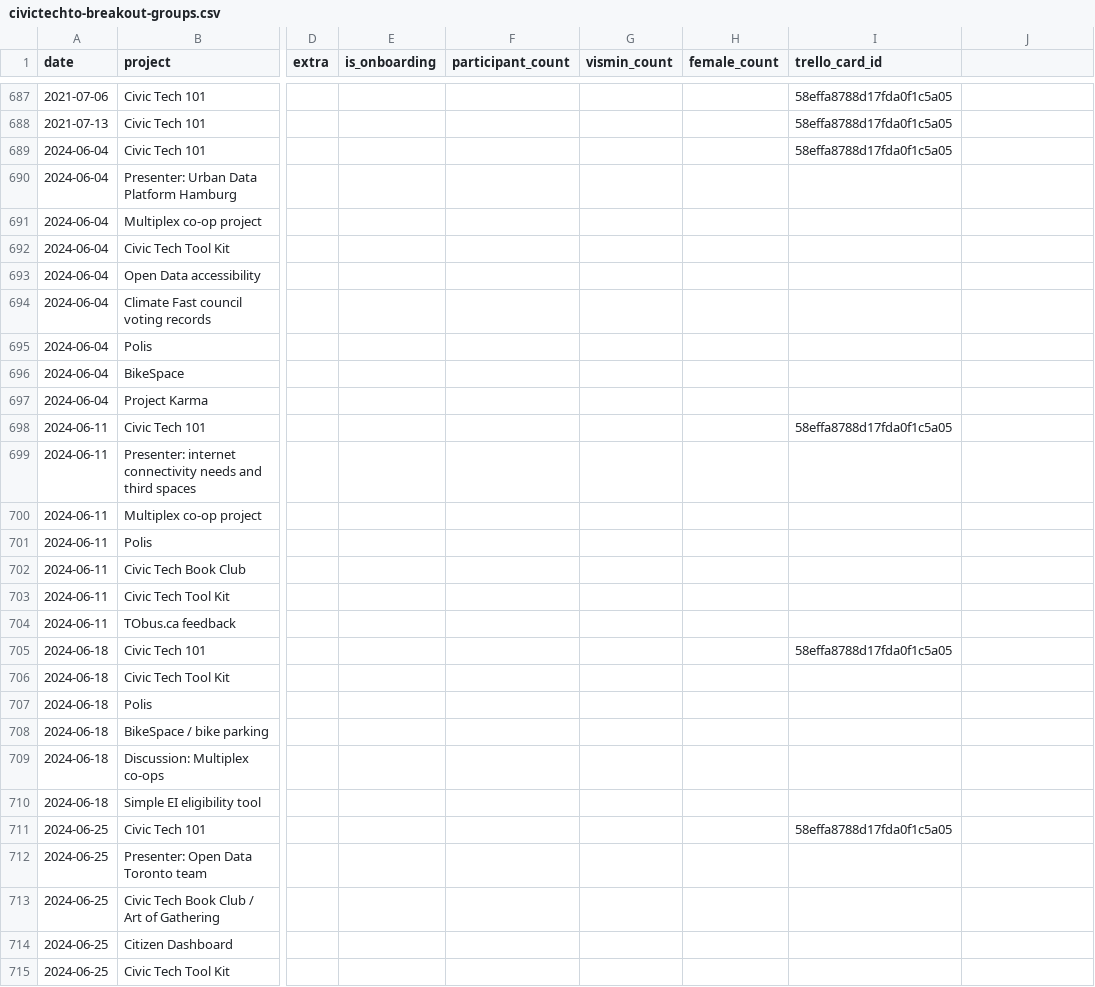
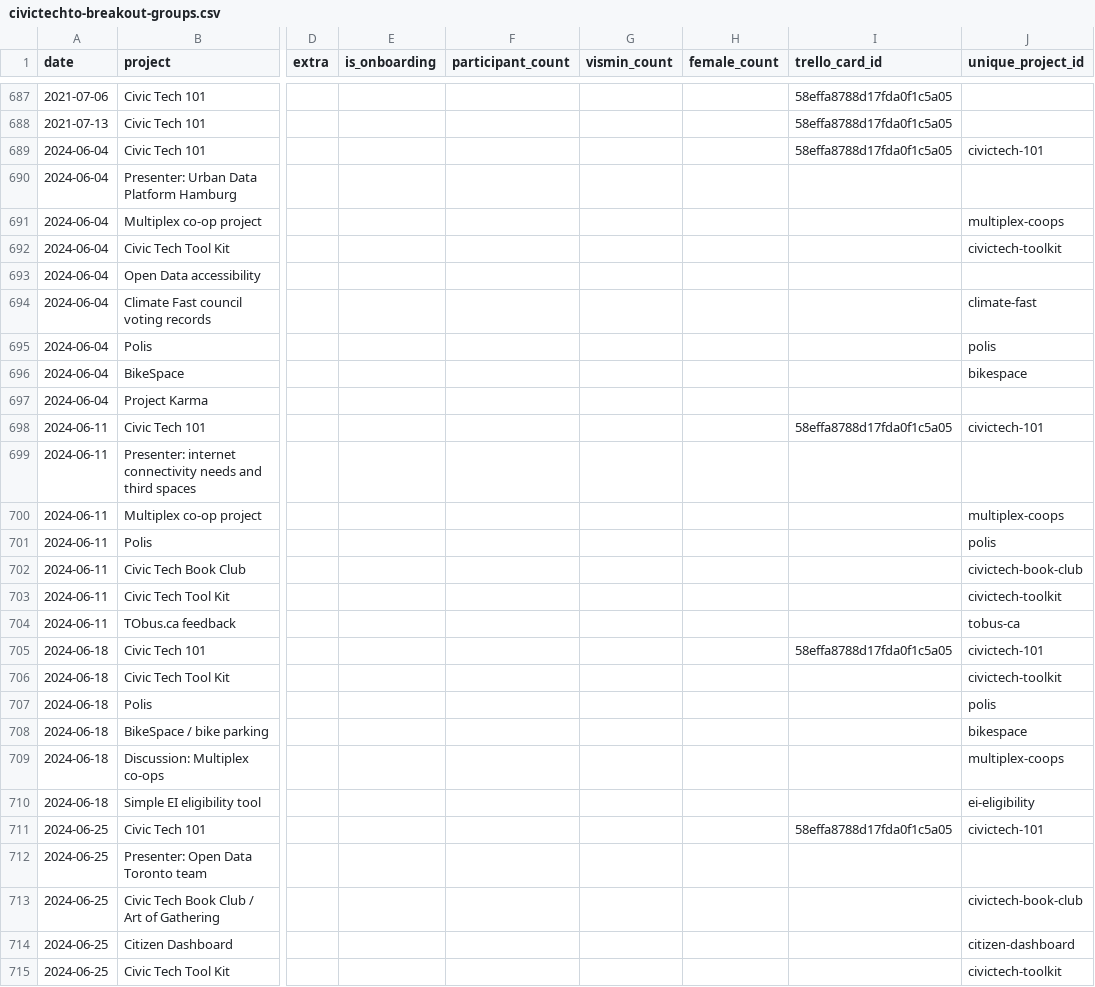
Before and after one commit to CivicTechTO/dataset-civictechto-breakout-groups, a CSV file: data/civictechto-breakout-groups.csv, drawn as a sheet; only a part is shown, gaps mark what is left out; the diff covers the shown part only; the diff names each change by its address in the sheet, - before the commit and + after, or states it on an @@ line.

Commit message:
Added new unique_project_id column.

```diff
--- a/data/civictechto-breakout-groups.csv
+++ b/data/civictechto-breakout-groups.csv
-J1: (empty)
+J1: unique_project_id
-J689 (unique_project_id): (empty)
+J689 (unique_project_id): civictech-101
-J691 (unique_project_id): (empty)
+J691 (unique_project_id): multiplex-coops
-J692 (unique_project_id): (empty)
+J692 (unique_project_id): civictech-toolkit
-J694 (unique_project_id): (empty)
+J694 (unique_project_id): climate-fast
-J695 (unique_project_id): (empty)
+J695 (unique_project_id): polis
-J696 (unique_project_id): (empty)
+J696 (unique_project_id): bikespace
-J698 (unique_project_id): (empty)
+J698 (unique_project_id): civictech-101
-J700 (unique_project_id): (empty)
+J700 (unique_project_id): multiplex-coops
-J701 (unique_project_id): (empty)
+J701 (unique_project_id): polis
-J702 (unique_project_id): (empty)
+J702 (unique_project_id): civictech-book-club
-J703 (unique_project_id): (empty)
+J703 (unique_project_id): civictech-toolkit
-J704 (unique_project_id): (empty)
+J704 (unique_project_id): tobus-ca
-J705 (unique_project_id): (empty)
+J705 (unique_project_id): civictech-101
-J706 (unique_project_id): (empty)
+J706 (unique_project_id): civictech-toolkit
-J707 (unique_project_id): (empty)
+J707 (unique_project_id): polis
-J708 (unique_project_id): (empty)
+J708 (unique_project_id): bikespace
-J709 (unique_project_id): (empty)
+J709 (unique_project_id): multiplex-coops
-J710 (unique_project_id): (empty)
+J710 (unique_project_id): ei-eligibility
-J711 (unique_project_id): (empty)
+J711 (unique_project_id): civictech-101
-J713 (unique_project_id): (empty)
+J713 (unique_project_id): civictech-book-club
-J714 (unique_project_id): (empty)
+J714 (unique_project_id): citizen-dashboard
-J715 (unique_project_id): (empty)
+J715 (unique_project_id): civictech-toolkit
```
Also changed, not shown: 42 edited cells elsewhere in this file.
